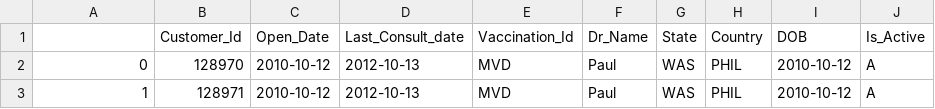
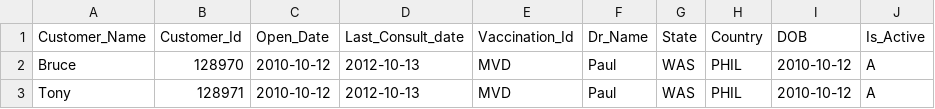
Before and after one commit to theS-K-B/assessment_incubyte, a CSV file: datafiles/phil.csv, drawn as a sheet.

```diff
--- a/datafiles/phil.csv
+++ b/datafiles/phil.csv
@@ -1,3 +1,3 @@
-,Customer_Id,Open_Date,Last_Consult_date,Vaccination_Id,Dr_Name,State,Country,DOB,Is_Active
-0,128970,2010-10-12,2012-10-13,MVD,Paul,WAS,PHIL,2010-10-12,A
-1,128971,2010-10-12,2012-10-13,MVD,Paul,WAS,PHIL,2010-10-12,A
+Customer_Name,Customer_Id,Open_Date,Last_Consult_date,Vaccination_Id,Dr_Name,State,Country,DOB,Is_Active
+Bruce,128970,2010-10-12,2012-10-13,MVD,Paul,WAS,PHIL,2010-10-12,A
+Tony,128971,2010-10-12,2012-10-13,MVD,Paul,WAS,PHIL,2010-10-12,A
```
Also changed, not shown: datafiles/au.csv, datafiles/ind.csv.
